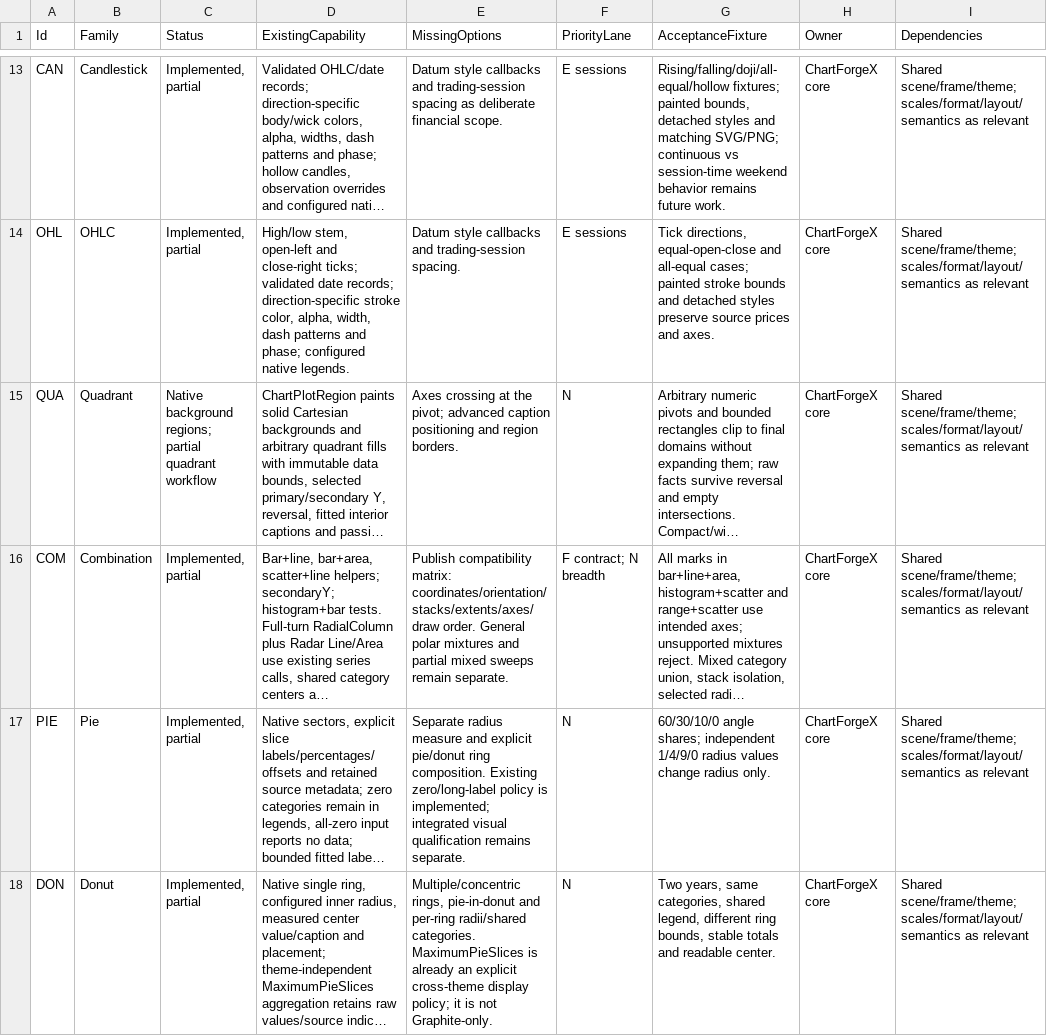
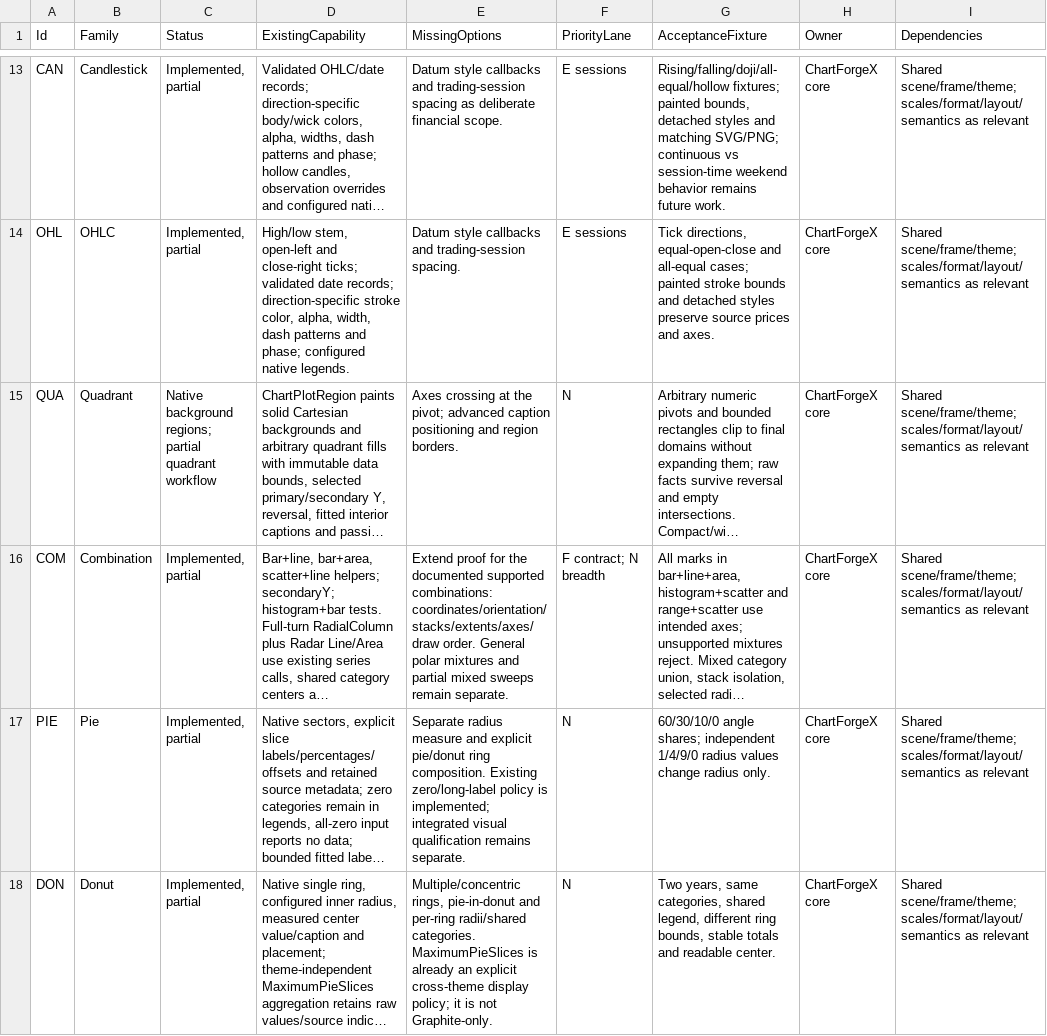
Before and after one commit to EvotecIT/ChartForgeX, a CSV file: docs/v2/chart-capabilities.csv, drawn as a sheet; only a part is shown, gaps mark what is left out; long unchanged cells end in …; the diff names each change by its address in the sheet, - before the commit and + after, or states it on an @@ line.

```diff
--- a/docs/v2/chart-capabilities.csv
+++ b/docs/v2/chart-capabilities.csv
-E16 (MissingOptions): Publish compatibility matrix: coordinates/orientation/stacks/extents/axes/draw order.…
+E16 (MissingOptions): Extend proof for the documented supported combinations: coordinates/orientation/stacks/extents/axes/draw order.…
```
Also changed, not shown: docs/v2/consumer-capabilities.csv, 3 other files.
